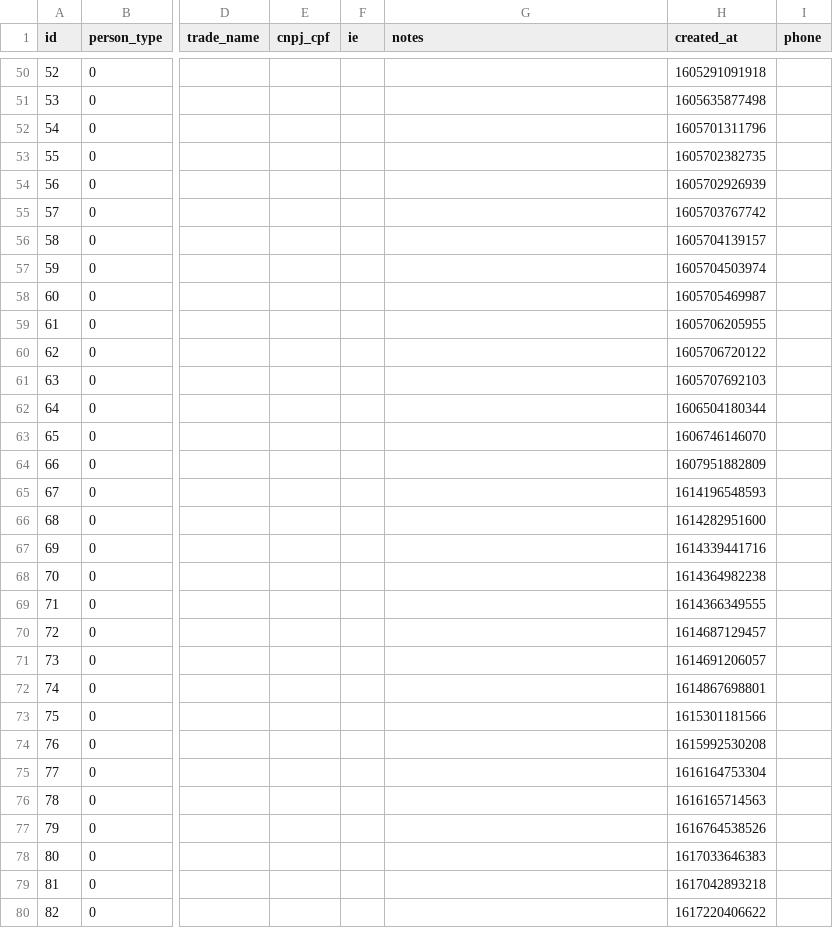
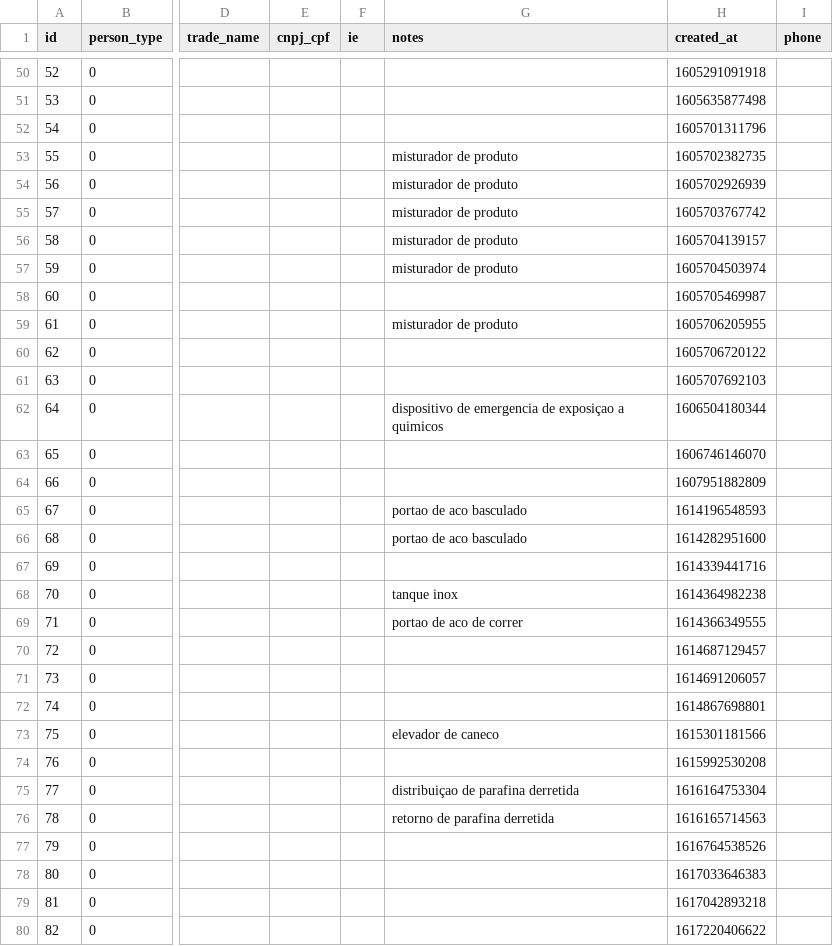
Before and after one commit to LucasWestfal/romme-net-raw-data-processing, a CSV file: customer.csv, drawn as a sheet; only a part is shown, gaps mark what is left out; the diff covers the shown part only; the diff names each change by its address in the sheet, - before the commit and + after, or states it on an @@ line.

```diff
--- a/customer.csv
+++ b/customer.csv
-G53:G57 (notes): (empty)
+G53:G57 (notes): misturador de produto
-G59 (notes): (empty)
+G59 (notes): misturador de produto
-G62 (notes): (empty)
+G62 (notes): dispositivo de emergencia de exposiçao a quimicos
-G65:G66 (notes): (empty)
+G65:G66 (notes): portao de aco basculado
-G68 (notes): (empty)
+G68 (notes): tanque inox
-G69 (notes): (empty)
+G69 (notes): portao de aco de correr
-G73 (notes): (empty)
+G73 (notes): elevador de caneco
-G75 (notes): (empty)
+G75 (notes): distribuiçao de parafina derretida
-G76 (notes): (empty)
+G76 (notes): retorno de parafina derretida
```
Also changed, not shown: 30 edited cells elsewhere in this file.
